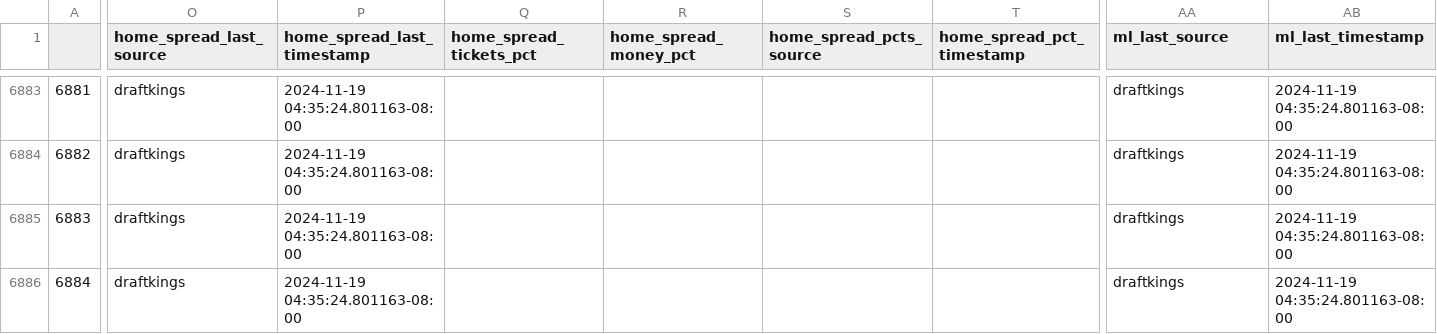
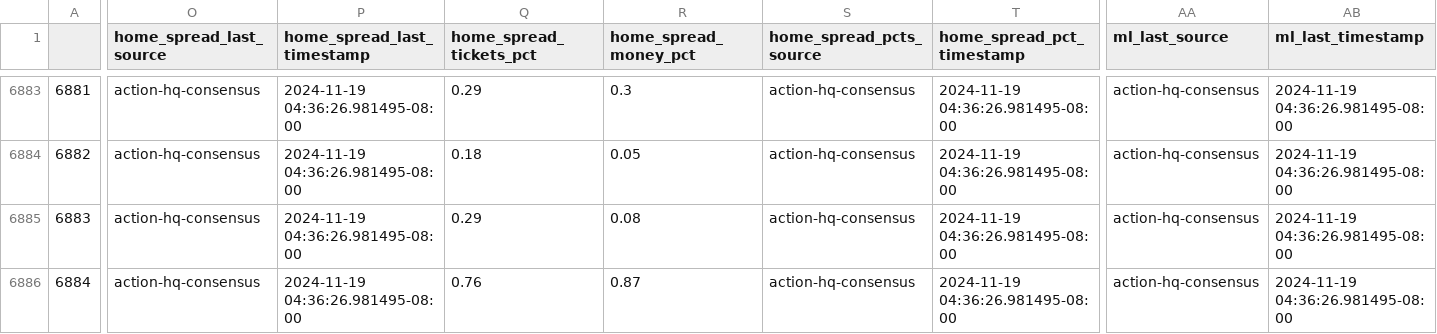
Before and after one commit to greerreNFL/nfelomarket_data, a CSV file: Data/lines.csv, drawn as a sheet; only a part is shown, gaps mark what is left out; the diff covers the shown part only; the diff names each change by its address in the sheet, - before the commit and + after, or states it on an @@ line.

```diff
--- a/Data/lines.csv
+++ b/Data/lines.csv
-O6883:O6886 (home_spread_last_source): draftkings
+O6883:O6886 (home_spread_last_source): action-hq-consensus
-P6883:P6886 (home_spread_last_timestamp): 2024-11-19 04:35:24.801163-08:00
+P6883:P6886 (home_spread_last_timestamp): 2024-11-19 04:36:26.981495-08:00
-Q6883 (home_spread_tickets_pct): (empty)
+Q6883 (home_spread_tickets_pct): 0.29
-R6883 (home_spread_money_pct): (empty)
+R6883 (home_spread_money_pct): 0.3
-S6883:S6886 (home_spread_pcts_source): (empty)
+S6883:S6886 (home_spread_pcts_source): action-hq-consensus
-T6883:T6886 (home_spread_pct_timestamp): (empty)
+T6883:T6886 (home_spread_pct_timestamp): 2024-11-19 04:36:26.981495-08:00
-AA6883:AA6886 (ml_last_source): draftkings
+AA6883:AA6886 (ml_last_source): action-hq-consensus
-AB6883:AB6886 (ml_last_timestamp): 2024-11-19 04:35:24.801163-08:00
+AB6883:AB6886 (ml_last_timestamp): 2024-11-19 04:36:26.981495-08:00
-Q6884 (home_spread_tickets_pct): (empty)
+Q6884 (home_spread_tickets_pct): 0.18
-R6884 (home_spread_money_pct): (empty)
+R6884 (home_spread_money_pct): 0.05
-Q6885 (home_spread_tickets_pct): (empty)
+Q6885 (home_spread_tickets_pct): 0.29
-R6885 (home_spread_money_pct): (empty)
+R6885 (home_spread_money_pct): 0.08
-Q6886 (home_spread_tickets_pct): (empty)
+Q6886 (home_spread_tickets_pct): 0.76
-R6886 (home_spread_money_pct): (empty)
+R6886 (home_spread_money_pct): 0.87
```
Also changed, not shown: 146 edited cells elsewhere in this file.
